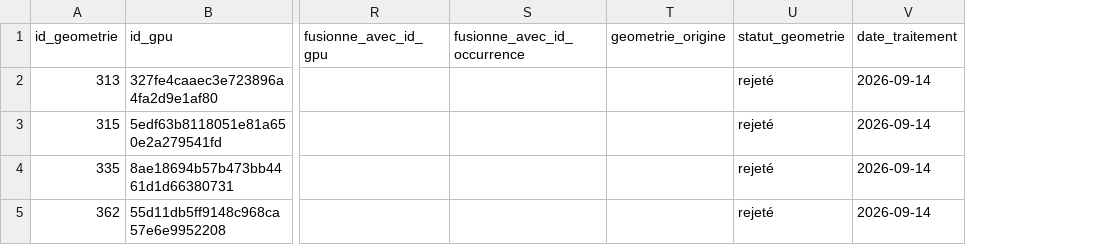
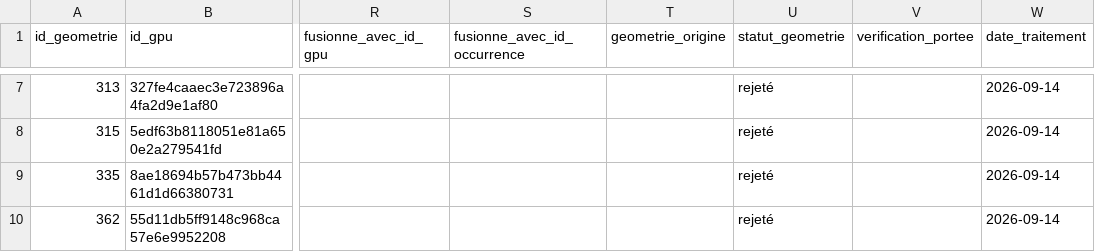
Before and after one commit to nantodevison/diagbruit.beta.gouv.fr, a CSV file: poc-urbanisme-plu/output/067_horsEurometropole/etape4_067_rejetees.csv, drawn as a sheet; only a part is shown, gaps mark what is left out; addresses are those after the commit; the diff covers the shown part only; the diff names each change by its address in the sheet, - before the commit and + after, or states it on an @@ line.

```diff
--- a/poc-urbanisme-plu/output/067_horsEurometropole/etape4_067_rejetees.csv
+++ b/poc-urbanisme-plu/output/067_horsEurometropole/etape4_067_rejetees.csv
+column V (verification_portee), empty
```
Also changed, not shown: 7 added rows elsewhere in this file, 1 other file.
